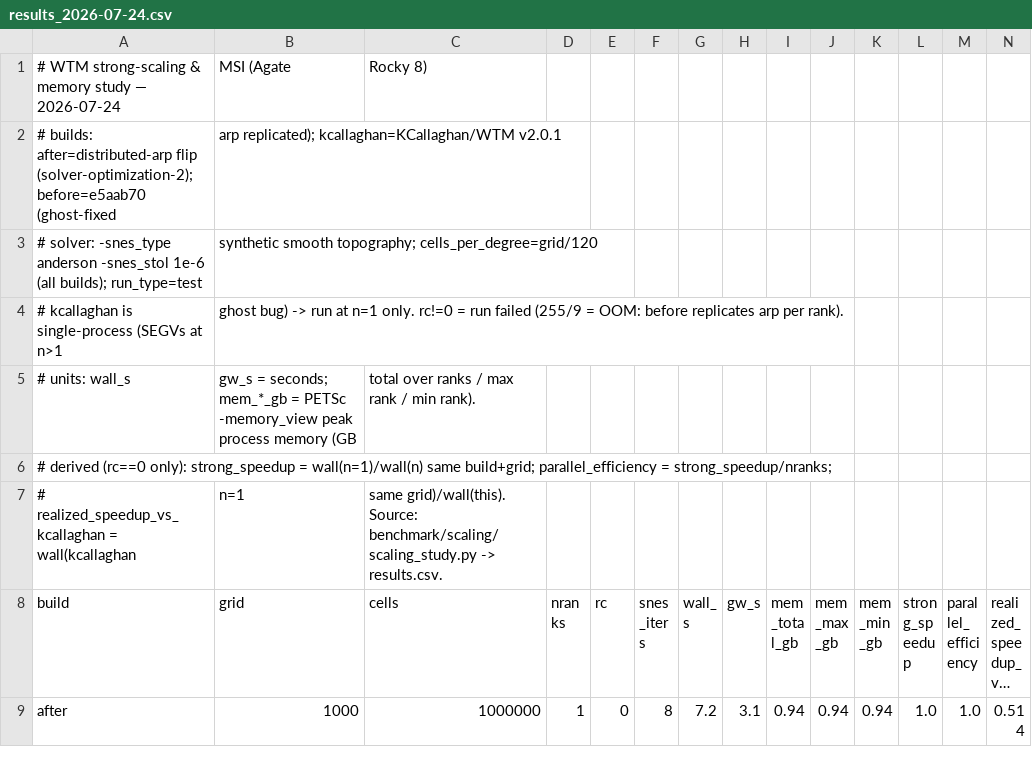
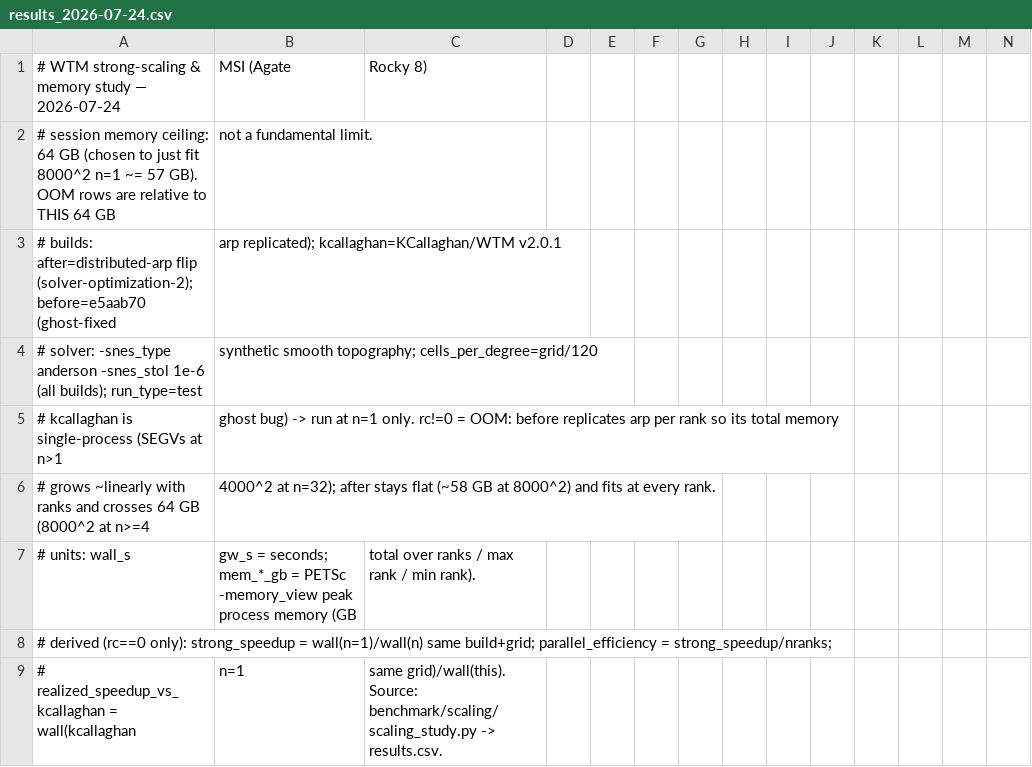
Before and after one commit to awickert/WTM, a CSV file: benchmark/scaling/results_2026-07-24.csv, drawn as a sheet; only a part is shown; the shorter side is filled out with more unchanged rows; long unchanged cells end in ….

```diff
--- a/benchmark/scaling/results_2026-07-24.csv
+++ b/benchmark/scaling/results_2026-07-24.csv
@@ -1,5 +1,7 @@
 # WTM strong-scaling & memory study — 2026-07-24, MSI (Agate, Rocky 8)
+# session memory ceiling: 64 GB (chosen to just fit 8000^2 n=1 ~= 57 GB). OOM rows are relative to THIS 64 GB, not a fundamental limit.
 # builds: after=distributed-arp flip (solver-optimization-2); before=e5aab70 (ghost-fixed, arp replicated); kcallaghan=KCallaghan/WTM v2.0.1
 # solver: -snes_type anderson -snes_stol 1e-6 (all builds); run_type=test, synthetic smooth topography; cells_per_degree=grid/120
-# kcallaghan is single-process (SEGVs at n>1, ghost bug) -> run at n=1 only. rc!=0 = run failed (255/9 = OOM: before replicates arp per rank).
+# kcallaghan is single-process (SEGVs at n>1, ghost bug) -> run at n=1 only. rc!=0 = OOM: before replicates arp per rank so its total memory
+#   grows ~linearly with ranks and crosses 64 GB (8000^2 at n>=4, 4000^2 at n=32); after stays flat (~58 GB at 8000^2) and fits at every rank.
 # units: wall_s,gw_s = seconds; mem_*_gb = PETSc -memory_view peak process memory (GB, total over ranks / max rank / min rank).
```
Also changed, not shown: 1 other file.
